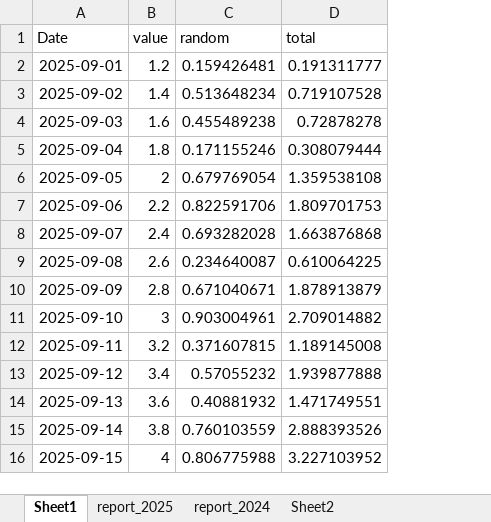
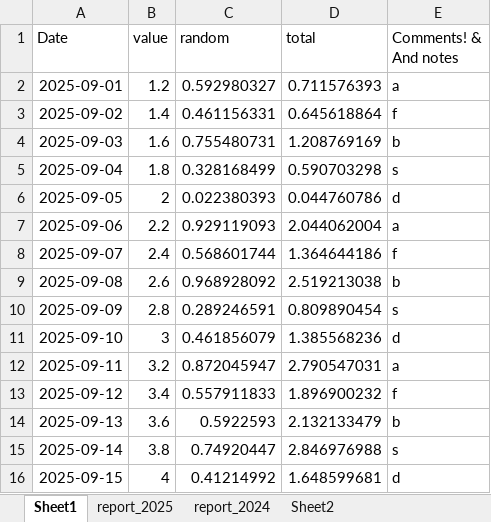
Before and after one commit to celine-eu/tap-spreadsheets, an Excel workbook: data/test.xlsx, sheet Sheet1, drawn as a sheet; only a part is shown; values as stored, in another font and other column widths than the file's, no borders; the diff covers the shown part only; the diff names each change by its address in the sheet, - before the commit and + after, or states it on an @@ line.

```diff
--- a/data/test.xlsx (sheet Sheet1)
+++ b/data/test.xlsx (sheet Sheet1)
+column E (Comments! & And notes), rows 2-16: a | f | b | s | d | a | f | b | s | d | a | f | b | s | d
-C2 (random): 0.159426481
+C2 (random): 0.592980327
-D2 (total): 0.191311777
+D2 (total): 0.711576393
-C3 (random): 0.513648234
+C3 (random): 0.461156331
-D3 (total): 0.719107528
+D3 (total): 0.645618864
-C4 (random): 0.455489238
+C4 (random): 0.755480731
-D4 (total): 0.72878278
+D4 (total): 1.208769169
-C5 (random): 0.171155246
+C5 (random): 0.328168499
-D5 (total): 0.308079444
+D5 (total): 0.590703298
-C6 (random): 0.679769054
+C6 (random): 0.022380393
-D6 (total): 1.359538108
+D6 (total): 0.044760786
-C7 (random): 0.822591706
+C7 (random): 0.929119093
-D7 (total): 1.809701753
+D7 (total): 2.044062004
-C8 (random): 0.693282028
+C8 (random): 0.568601744
-D8 (total): 1.663876868
+D8 (total): 1.364644186
-C9 (random): 0.234640087
+C9 (random): 0.968928092
-D9 (total): 0.610064225
+D9 (total): 2.519213038
-C10 (random): 0.671040671
+C10 (random): 0.289246591
-D10 (total): 1.878913879
+D10 (total): 0.809890454
-C11 (random): 0.903004961
+C11 (random): 0.461856079
-D11 (total): 2.709014882
+D11 (total): 1.385568236
-C12 (random): 0.371607815
+C12 (random): 0.872045947
-D12 (total): 1.189145008
+D12 (total): 2.790547031
-C13 (random): 0.57055232
+C13 (random): 0.557911833
-D13 (total): 1.939877888
+D13 (total): 1.896900232
-C14 (random): 0.40881932
+C14 (random): 0.5922593
-D14 (total): 1.471749551
+D14 (total): 2.132133479
-C15 (random): 0.760103559
+C15 (random): 0.74920447
-D15 (total): 2.888393526
+D15 (total): 2.846976988
-C16 (random): 0.806775988
+C16 (random): 0.41214992
-D16 (total): 3.227103952
+D16 (total): 1.648599681
```
Also changed, not shown: 18 edited cells elsewhere in this sheet, sheet Sheet2, sheet report_2025, sheet report_2024, 3 other files.
